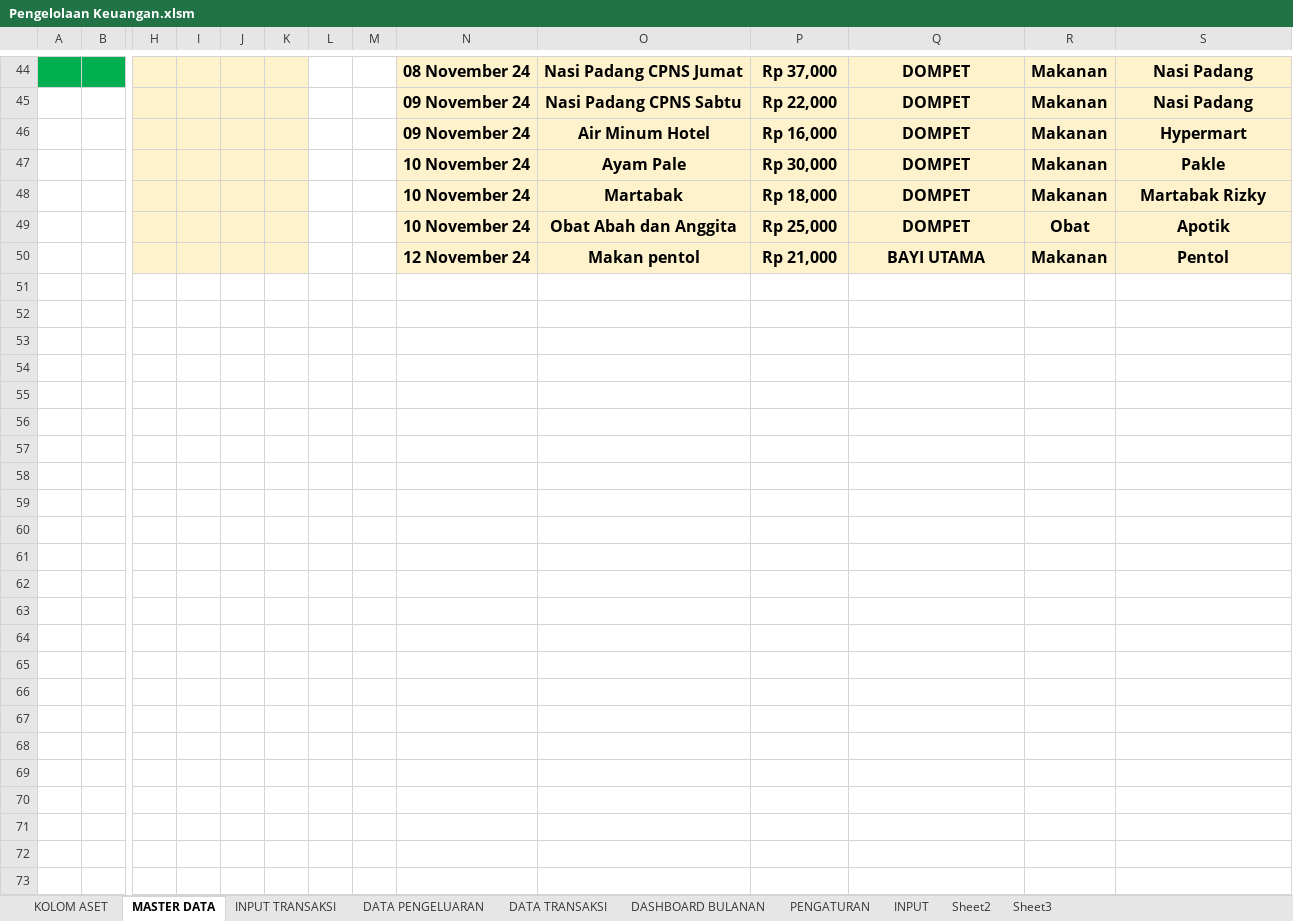
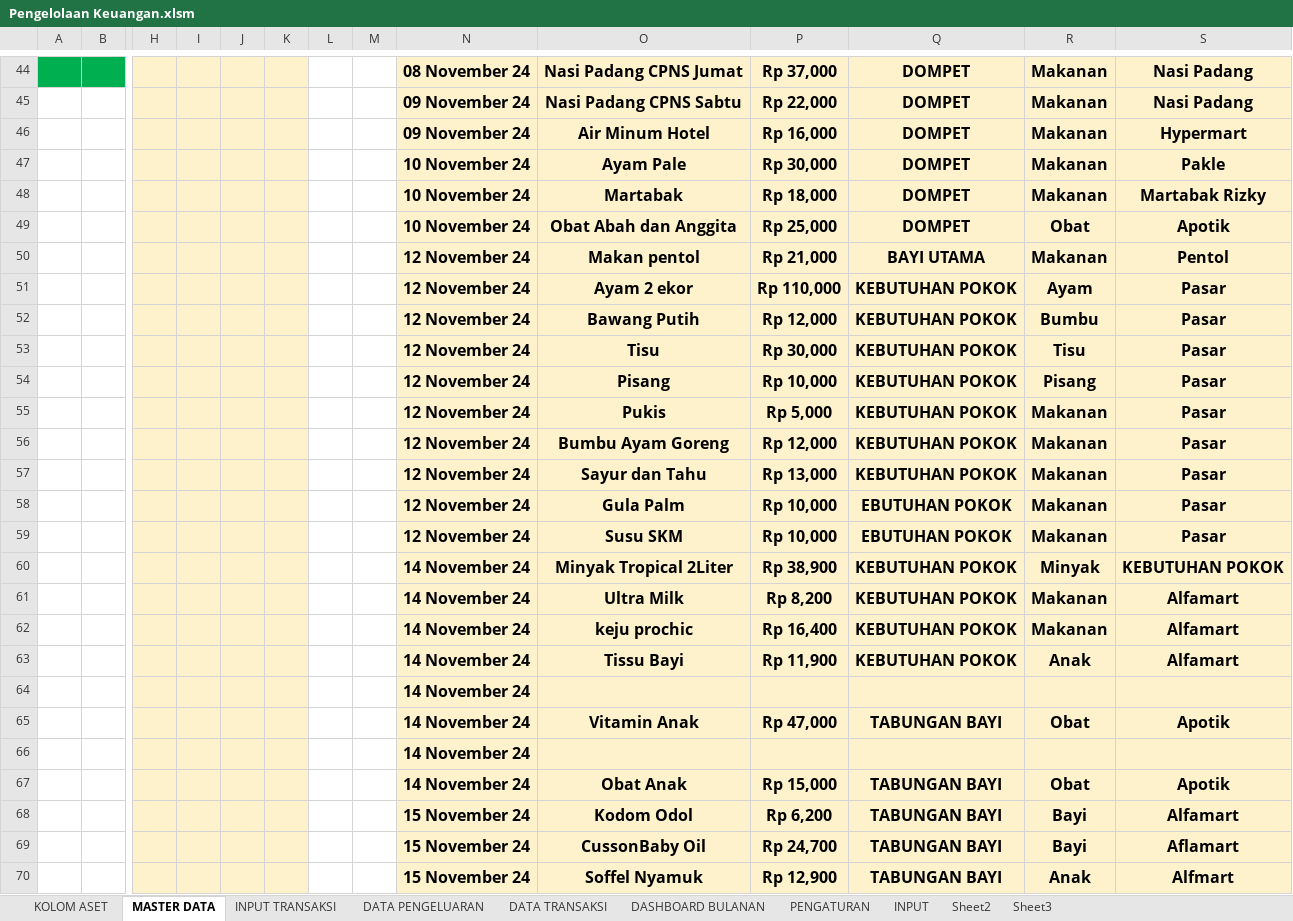
Before and after one commit to rudininh/pengeluaran, an Excel workbook: Pengeluaran/Pengelolaan Keuangan.xlsm, sheet MASTER DATA, drawn as a sheet; only a part is shown, gaps mark what is left out; values as stored, in another font and other column widths than the file's, no borders; charts and pictures and conditional formats not drawn; rows hold the shown columns only; the diff covers the shown part only; the diff names each change by its address in the sheet, - before the commit and + after, or states it on an @@ line.

Commit message:
update data 18-11-2024

```diff
--- a/Pengeluaran/Pengelolaan Keuangan.xlsm (sheet MASTER DATA)
+++ b/Pengeluaran/Pengelolaan Keuangan.xlsm (sheet MASTER DATA)
+row 51:  |  |  |  |  |  |  |  | 12 November 24 | Ayam 2 ekor | Rp 110,000 | KEBUTUHAN POKOK | Ayam | Pasar
+row 52:  |  |  |  |  |  |  |  | 12 November 24 | Bawang Putih | Rp 12,000 | KEBUTUHAN POKOK | Bumbu | Pasar
+row 53:  |  |  |  |  |  |  |  | 12 November 24 | Tisu | Rp 30,000 | KEBUTUHAN POKOK | Tisu | Pasar
+row 54:  |  |  |  |  |  |  |  | 12 November 24 | Pisang | Rp 10,000 | KEBUTUHAN POKOK | Pisang | Pasar
+row 55:  |  |  |  |  |  |  |  | 12 November 24 | Pukis | Rp 5,000 | KEBUTUHAN POKOK | Makanan | Pasar
+row 56:  |  |  |  |  |  |  |  | 12 November 24 | Bumbu Ayam Goreng | Rp 12,000 | KEBUTUHAN POKOK | Makanan | Pasar
+row 57:  |  |  |  |  |  |  |  | 12 November 24 | Sayur dan Tahu | Rp 13,000 | KEBUTUHAN POKOK | Makanan | Pasar
+row 58:  |  |  |  |  |  |  |  | 12 November 24 | Gula Palm | Rp 10,000 | EBUTUHAN POKOK | Makanan | Pasar
+row 59:  |  |  |  |  |  |  |  | 12 November 24 | Susu SKM | Rp 10,000 | EBUTUHAN POKOK | Makanan | Pasar
+row 60:  |  |  |  |  |  |  |  | 14 November 24 | Minyak Tropical 2Liter | Rp 38,900 | KEBUTUHAN POKOK | Minyak | KEBUTUHAN POKOK
+row 61:  |  |  |  |  |  |  |  | 14 November 24 | Ultra Milk | Rp 8,200 | KEBUTUHAN POKOK | Makanan | Alfamart
+row 62:  |  |  |  |  |  |  |  | 14 November 24 | keju prochic | Rp 16,400 | KEBUTUHAN POKOK | Makanan | Alfamart
+row 63:  |  |  |  |  |  |  |  | 14 November 24 | Tissu Bayi | Rp 11,900 | KEBUTUHAN POKOK | Anak | Alfamart
+row 64:  |  |  |  |  |  |  |  | 14 November 24
+row 65:  |  |  |  |  |  |  |  | 14 November 24 | Vitamin Anak | Rp 47,000 | TABUNGAN BAYI | Obat | Apotik
+row 66:  |  |  |  |  |  |  |  | 14 November 24
+row 67:  |  |  |  |  |  |  |  | 14 November 24 | Obat Anak | Rp 15,000 | TABUNGAN BAYI | Obat | Apotik
+row 68:  |  |  |  |  |  |  |  | 15 November 24 | Kodom Odol | Rp 6,200 | TABUNGAN BAYI | Bayi | Alfamart
+row 69:  |  |  |  |  |  |  |  | 15 November 24 | CussonBaby Oil | Rp 24,700 | TABUNGAN BAYI | Bayi | Aflamart
+row 70:  |  |  |  |  |  |  |  | 15 November 24 | Soffel Nyamuk | Rp 12,900 | TABUNGAN BAYI | Anak | Alfmart
```
Also changed, not shown: 17 added rows elsewhere in this sheet, sheet INPUT TRANSAKSI, sheet PENGATURAN, sheet DATA TRANSAKSI, sheet DASHBOARD BULANAN, charts or pictures.
